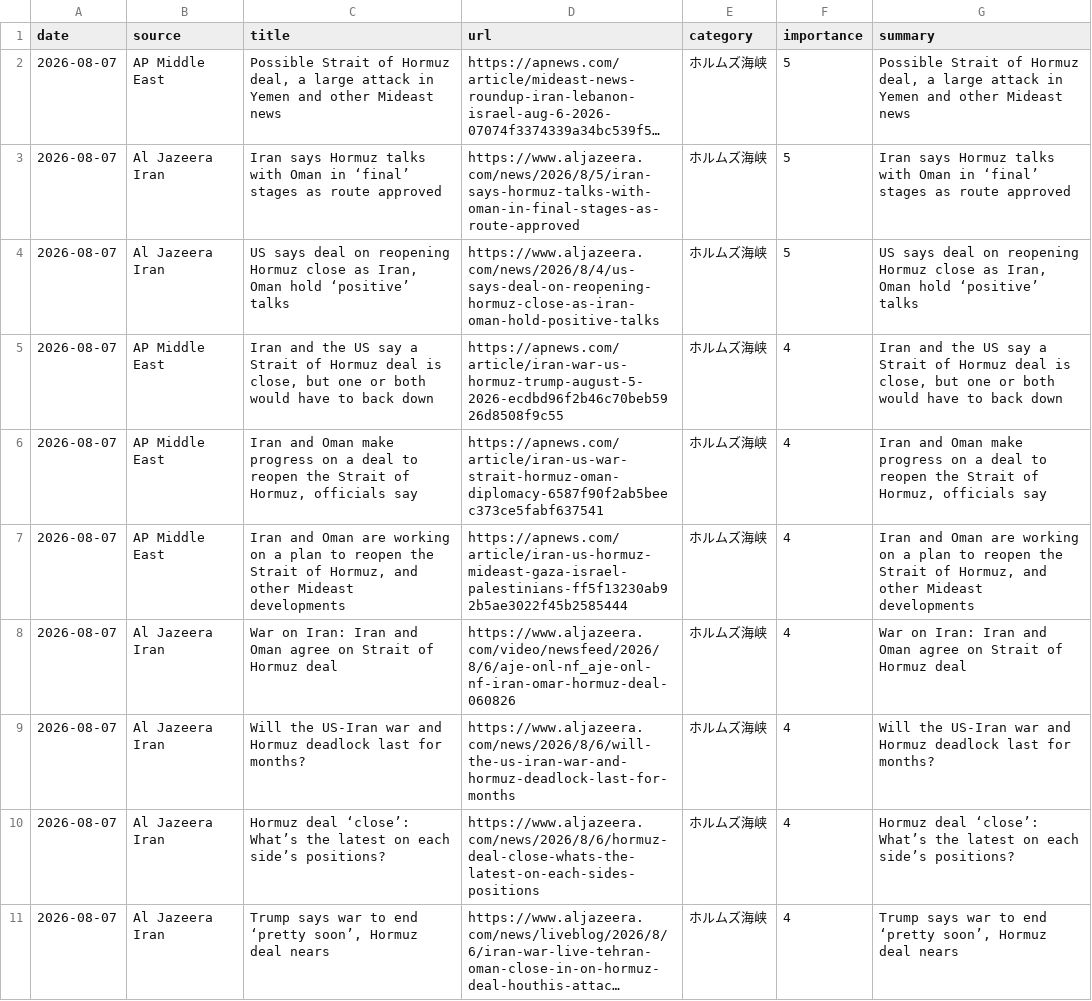
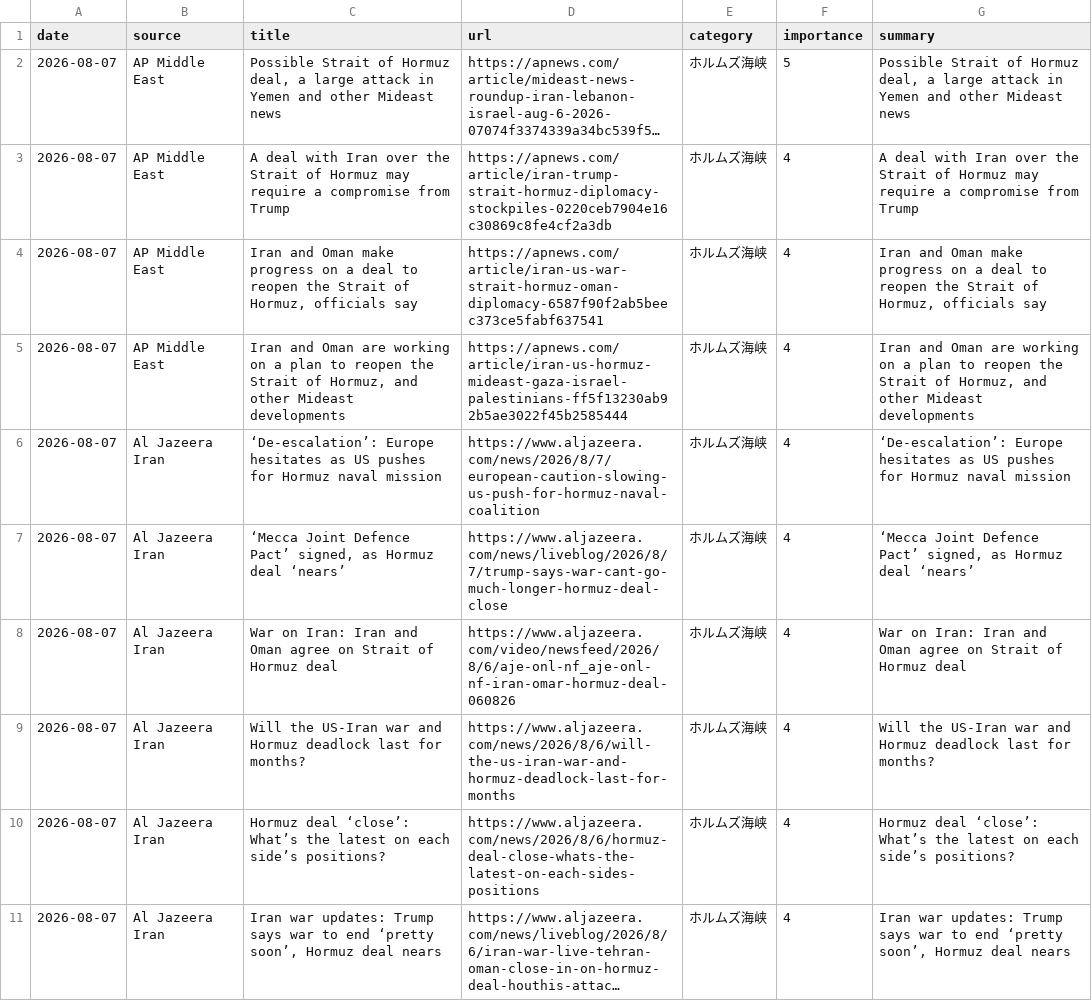
Before and after one commit to naka3-14/i-news, a CSV file: data/iran_news.csv, drawn as a sheet; only a part is shown; long unchanged cells end in …; removed rows and columns are numbered as before the commit, all else as after; the diff covers the shown part only; the diff names each change by its address in the sheet, - before the commit and + after, or states it on an @@ line.

```diff
--- a/data/iran_news.csv
+++ b/data/iran_news.csv
-row 3: 2026-08-07 | Al Jazeera Iran | Iran says Hormuz talks with Oman in ‘final’ stages as route approved | https://www.aljazeera.com/news/2026/8/5/iran-says-hormuz-talks-with-oman-in-final-stages-as-route-approved | ホルムズ海峡 | 5 | Iran says Hormuz talks with Oman in ‘final’ stages as route approved
-row 4: 2026-08-07 | Al Jazeera Iran | US says deal on reopening Hormuz close as Iran, Oman hold ‘positive’ talks | https://www.aljazeera.com/news/2026/8/4/us-says-deal-on-reopening-hormuz-close-as-iran-oman-hold-positive-talks | ホルムズ海峡 | 5 | US says deal on reopening Hormuz close as Iran, Oman hold ‘positive’ talks
-C3 (title): Iran and the US say a Strait of Hormuz deal is close, but one or both would have to back down
+C3 (title): A deal with Iran over the Strait of Hormuz may require a compromise from Trump
-D3 (url): https://apnews.com/article/iran-war-us-hormuz-trump-august-5-2026-ecdbd96f2b46c70beb5926d8508f9c55
+D3 (url): https://apnews.com/article/iran-trump-strait-hormuz-diplomacy-stockpiles-0220ceb7904e16c30869c8fe4cf2a3db
-G3 (summary): Iran and the US say a Strait of Hormuz deal is close, but one or both would have to back down
+G3 (summary): A deal with Iran over the Strait of Hormuz may require a compromise from Trump
+row 6: 2026-08-07 | Al Jazeera Iran | ‘De-escalation’: Europe hesitates as US pushes for Hormuz naval mission | https://www.aljazeera.com/news/2026/8/7/european-caution-slowing-us-push-for-hormuz-naval-coalition | ホルムズ海峡 | 4 | ‘De-escalation’: Europe hesitates as US pushes for Hormuz naval mission
+row 7: 2026-08-07 | Al Jazeera Iran | ‘Mecca Joint Defence Pact’ signed, as Hormuz deal ‘nears’ | https://www.aljazeera.com/news/liveblog/2026/8/7/trump-says-war-cant-go-much-longer-hormuz-deal-close | ホルムズ海峡 | 4 | ‘Mecca Joint Defence Pact’ signed, as Hormuz deal ‘nears’
-C11 (title): Trump says…
+C11 (title): Iran war updates: Trump says…
-G11 (summary): Trump says…
+G11 (summary): Iran war updates: Trump says…
```
Also changed, not shown: 1 added row and 7 removed rows elsewhere in this file, 6 other files.
